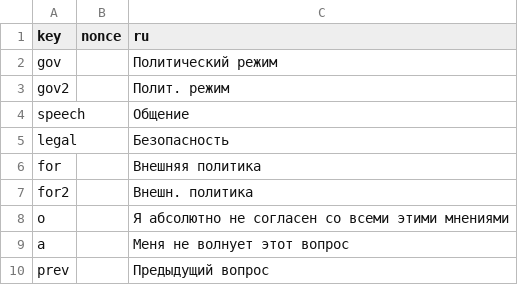
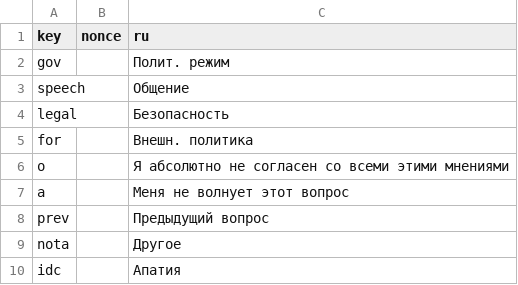
Before and after one commit to WikiCharts/wikicharts.github.io, a TSV file: translations/translations.tsv, drawn as a sheet; only a part is shown; the shorter side is filled out with more unchanged rows.

Commit message:
Update translations.tsv

```diff
--- a/translations/translations.tsv
+++ b/translations/translations.tsv
@@ -1,8 +1,6 @@
 key	nonce	ru
-gov		Политический режим
-gov2		Полит. режим
+gov		Полит. режим
 speech		Общение
 legal		Безопасность
-for		Внешняя политика
-for2		Внешн. политика
+for		Внешн. политика
 o		Я абсолютно не согласен со всеми этими мнениями
```
